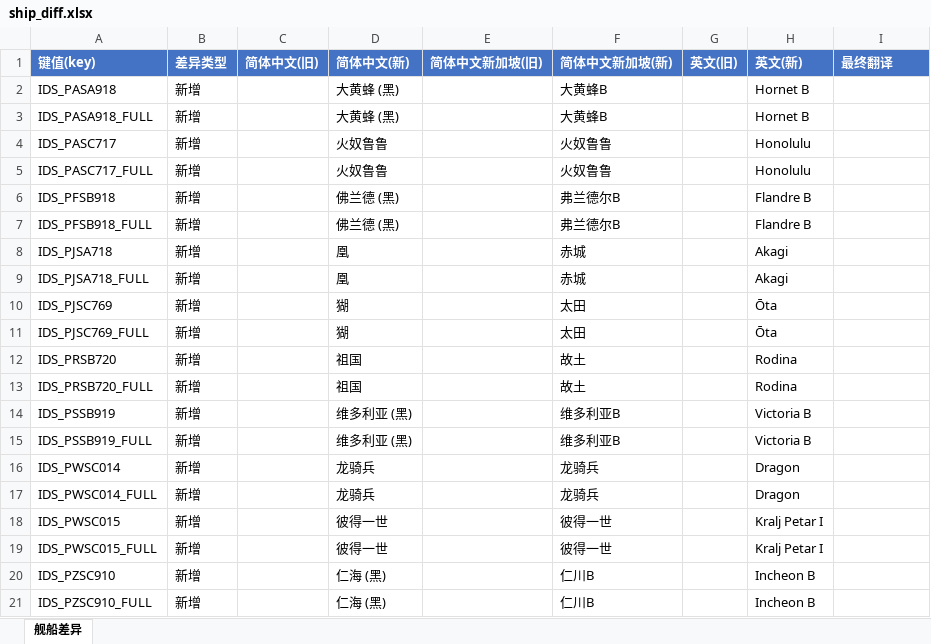
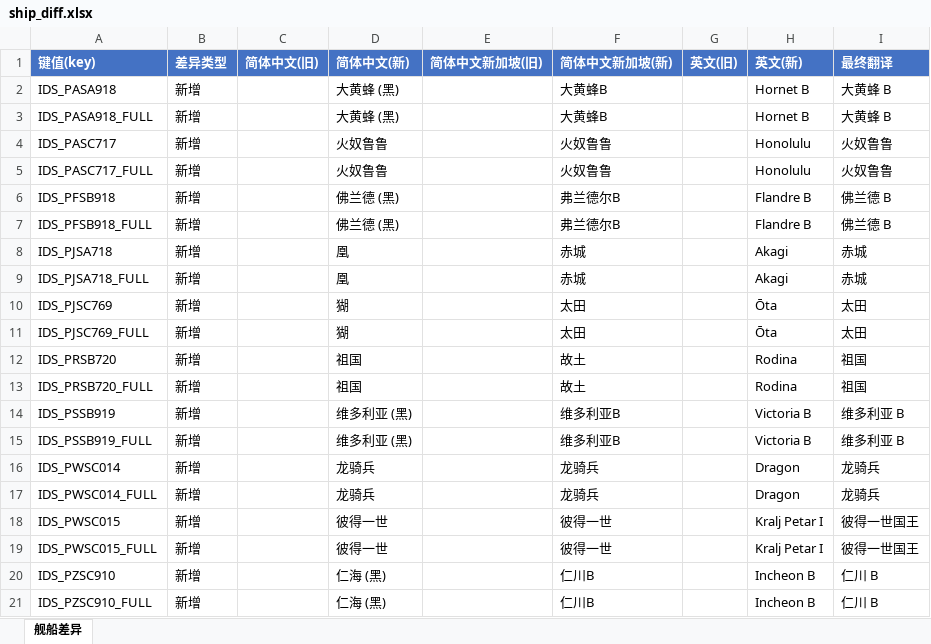
Before and after one commit to XYY1411/wows-zh-shipname-fixes, an Excel workbook: translations/15.9.0/ship_diff.xlsx, sheet 舰船差异, drawn as a sheet; values as stored, in another font and other column widths than the file's, no borders; the diff names each change by its address in the sheet, - before the commit and + after, or states it on an @@ line.

```diff
--- a/translations/15.9.0/ship_diff.xlsx (sheet 舰船差异)
+++ b/translations/15.9.0/ship_diff.xlsx (sheet 舰船差异)
-I2:I3 (最终翻译): (empty)
+I2:I3 (最终翻译): 大黄蜂 B
-I4:I5 (最终翻译): (empty)
+I4:I5 (最终翻译): 火奴鲁鲁
-I6:I7 (最终翻译): (empty)
+I6:I7 (最终翻译): 佛兰德 B
-I8:I9 (最终翻译): (empty)
+I8:I9 (最终翻译): 赤城
-I10:I11 (最终翻译): (empty)
+I10:I11 (最终翻译): 太田
-I12:I13 (最终翻译): (empty)
+I12:I13 (最终翻译): 祖国
-I14:I15 (最终翻译): (empty)
+I14:I15 (最终翻译): 维多利亚 B
-I16:I17 (最终翻译): (empty)
+I16:I17 (最终翻译): 龙骑兵
-I18:I19 (最终翻译): (empty)
+I18:I19 (最终翻译): 彼得一世国王
-I20:I21 (最终翻译): (empty)
+I20:I21 (最终翻译): 仁川 B
```
Also changed, not shown: translations/15.9.0/ship.xlsm, 14 other files.
